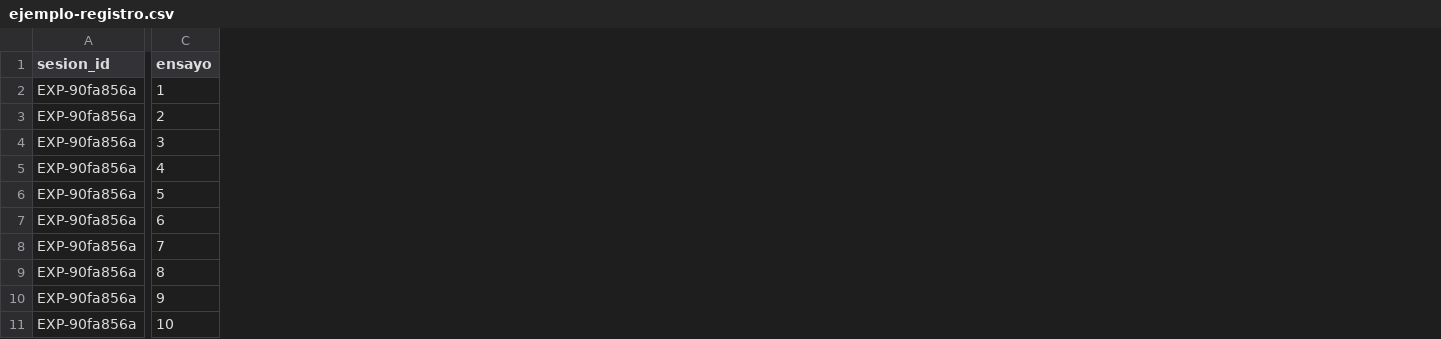
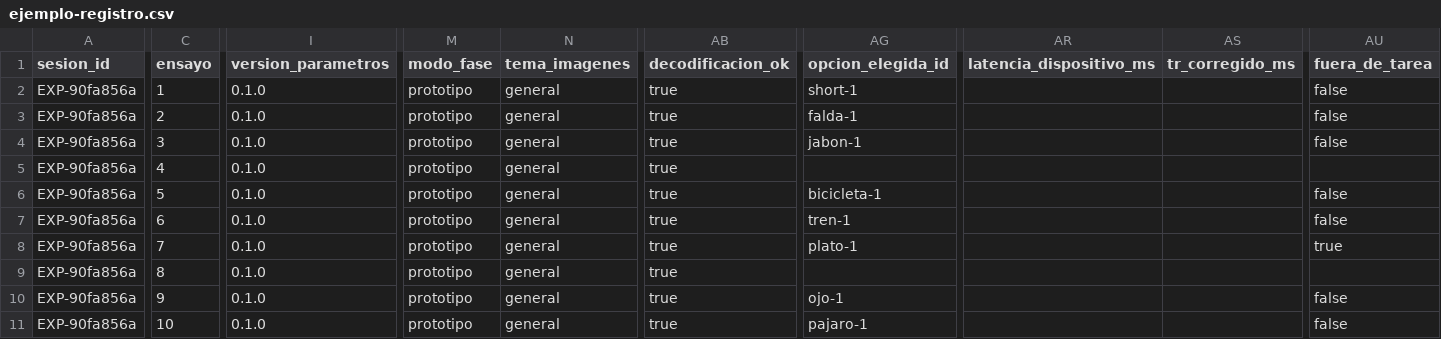
Before and after one commit to nazariegosantomeluis-droid/Neuro-BlueMinds-prototipo-1, a CSV file: docs/ejemplo-registro.csv, drawn as a sheet; only a part is shown, gaps mark what is left out; the diff covers the shown part only; the diff names each change by its address in the sheet, - before the commit and + after, or states it on an @@ line.

Commit message:
Ajusta registro y aparición de opciones

```diff
--- a/docs/ejemplo-registro.csv
+++ b/docs/ejemplo-registro.csv
+column I (version_parametros), rows 2-11: all 0.1.0
+column M (modo_fase), rows 2-11: all prototipo
+column N (tema_imagenes), rows 2-11: all general
+column AB (decodificacion_ok), rows 2-11: all true
+column AG (opcion_elegida_id), rows 2-11: short-1 | falda-1 | jabon-1 |  | bicicleta-1 | tren-1 | plato-1 |  | ojo-1 | pajaro-1
+column AR (latencia_dispositivo_ms), empty
+column AS (tr_corregido_ms), empty
+column AU (fuera_de_tarea), rows 2-11: false | false | false |  | false | false | true |  | false | false
```
Also changed, not shown: 13 edited cells elsewhere in this file, 10 other files.
